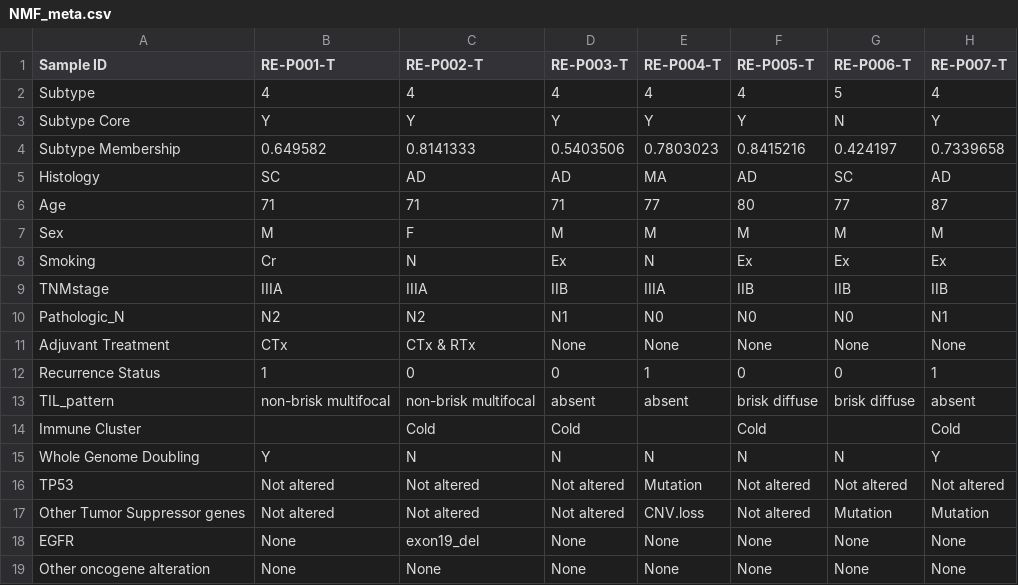
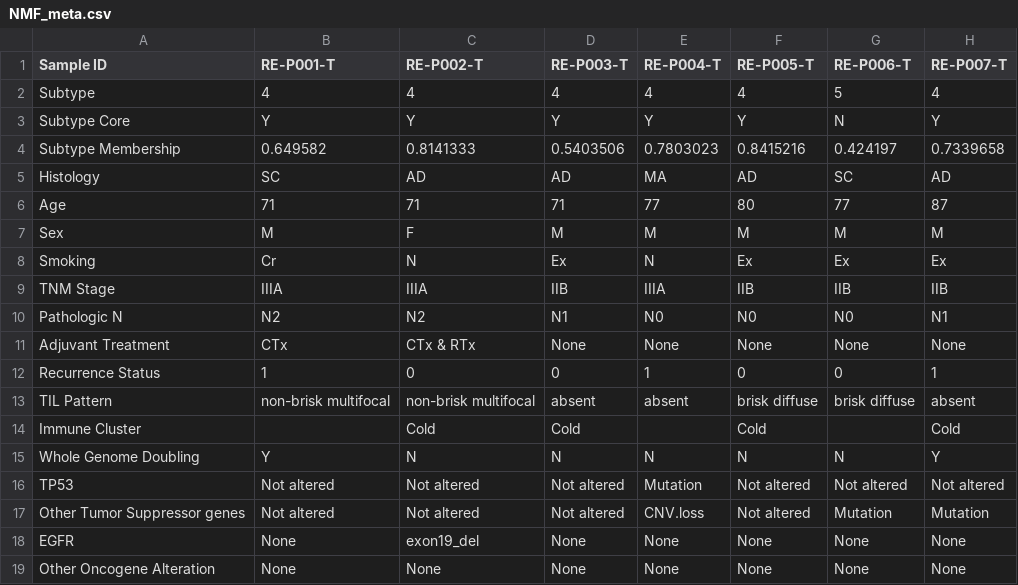
Before and after one commit to BISCodeRepo/C.OMICS, a CSV file: file/NMF_meta.csv, drawn as a sheet; only a part is shown; the diff names each change by its address in the sheet, - before the commit and + after, or states it on an @@ line.

```diff
--- a/file/NMF_meta.csv
+++ b/file/NMF_meta.csv
-A9 (Sample ID): TNMstage
+A9 (Sample ID): TNM Stage
-A10 (Sample ID): Pathologic_N
+A10 (Sample ID): Pathologic N
-A13 (Sample ID): TIL_pattern
+A13 (Sample ID): TIL Pattern
-A19 (Sample ID): Other oncogene alteration
+A19 (Sample ID): Other Oncogene Alteration
```
Also changed, not shown: file/Immune.csv, 5 other files.
